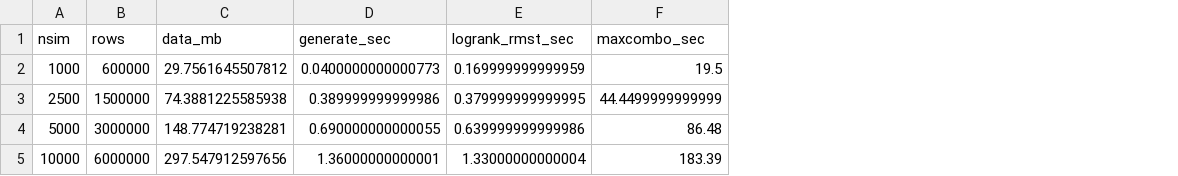
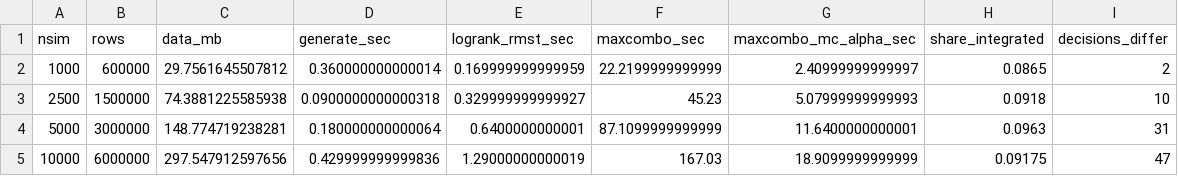
Before and after one commit to gosukehommaEX/FastSurvival, a CSV file: tools/paper/output/bench_scaling.csv, drawn as a sheet; the diff names each change by its address in the sheet, - before the commit and + after, or states it on an @@ line.

```diff
--- a/tools/paper/output/bench_scaling.csv
+++ b/tools/paper/output/bench_scaling.csv
+column G (maxcombo_mc_alpha_sec), rows 2-5: 2.40999999999997 | 5.07999999999993 | 11.6400000000001 | 18.9099999999999
+column H (share_integrated), rows 2-5: 0.0865 | 0.0918 | 0.0963 | 0.09175
+column I (decisions_differ), rows 2-5: 2 | 10 | 31 | 47
-D2 (generate_sec): 0.0400000000000773
+D2 (generate_sec): 0.360000000000014
-F2 (maxcombo_sec): 19.5
+F2 (maxcombo_sec): 22.2199999999999
-D3 (generate_sec): 0.389999999999986
+D3 (generate_sec): 0.0900000000000318
-E3 (logrank_rmst_sec): 0.379999999999995
+E3 (logrank_rmst_sec): 0.329999999999927
-F3 (maxcombo_sec): 44.4499999999999
+F3 (maxcombo_sec): 45.23
-D4 (generate_sec): 0.690000000000055
+D4 (generate_sec): 0.180000000000064
-E4 (logrank_rmst_sec): 0.639999999999986
+E4 (logrank_rmst_sec): 0.6400000000001
-F4 (maxcombo_sec): 86.48
+F4 (maxcombo_sec): 87.1099999999999
-D5 (generate_sec): 1.36000000000001
+D5 (generate_sec): 0.429999999999836
-E5 (logrank_rmst_sec): 1.33000000000004
+E5 (logrank_rmst_sec): 1.29000000000019
-F5 (maxcombo_sec): 183.39
+F5 (maxcombo_sec): 167.03
```
Also changed, not shown: tools/paper/output/bench_crossover.csv, tools/paper/output/bench_gsd.csv, 15 other files.
